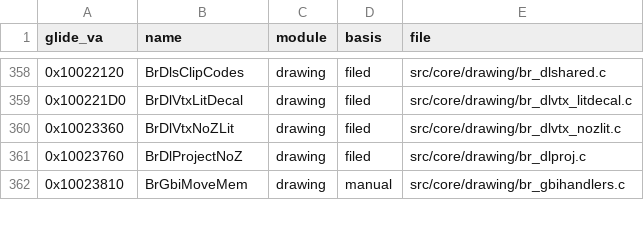
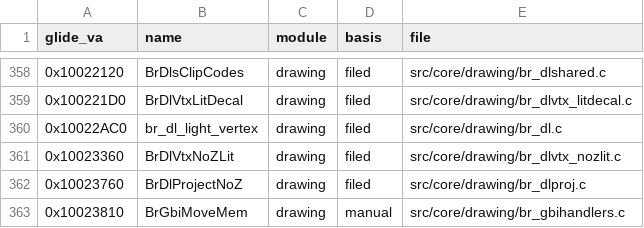
Before and after one commit to jeff-strutb/brally, a CSV file: config/filing.csv, drawn as a sheet; only a part is shown, gaps mark what is left out; the diff names each change by its address in the sheet, - before the commit and + after, or states it on an @@ line.

Commit message:
0x10022AC0 br_dl_light_vertex byte-exact (/O2 /Op): transcribed from the original -- two arguments (source record, output vertex), light state from absolute globals, both early arms as ELSE arms, dword copies, float ?: clamp; the port's BrDl helper keeps its signature under another name in the matching build

```diff
--- a/config/filing.csv
+++ b/config/filing.csv
+row 360: 0x10022AC0 | br_dl_light_vertex | drawing | filed | src/core/drawing/br_dl.c
```
Also changed, not shown: 1 other file.
